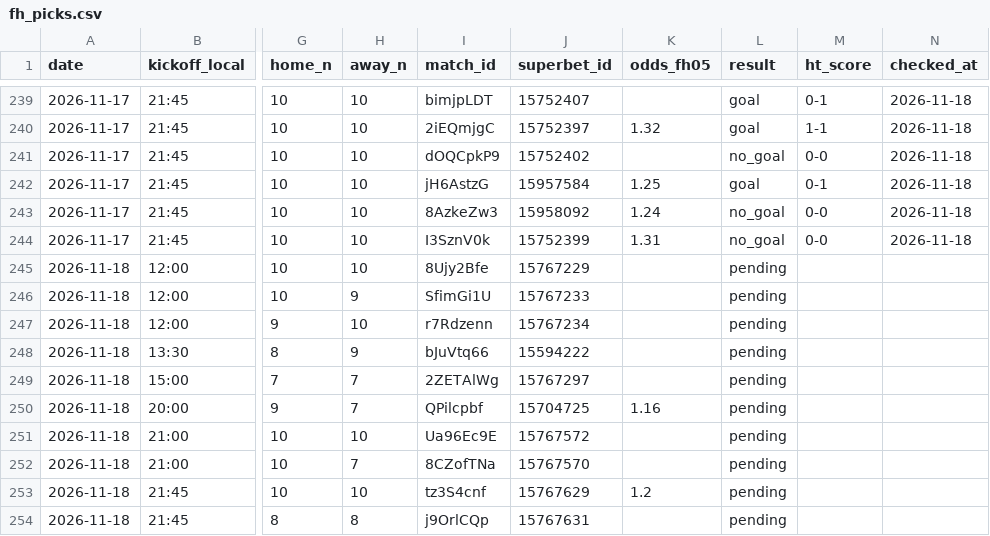
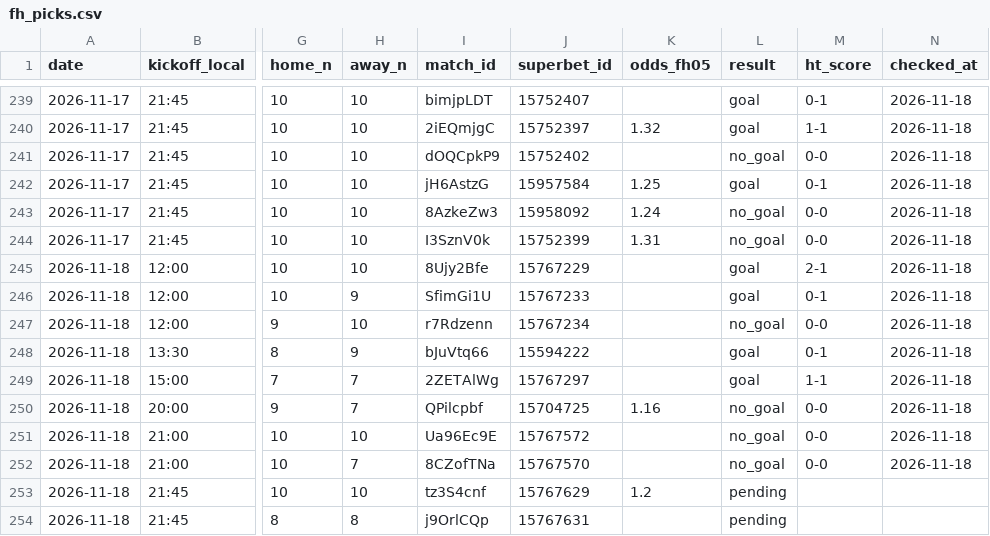
Before and after one commit to andrei0182/bet, a CSV file: data/fh_picks.csv, drawn as a sheet; only a part is shown, gaps mark what is left out; the diff names each change by its address in the sheet, - before the commit and + after, or states it on an @@ line.

```diff
--- a/data/fh_picks.csv
+++ b/data/fh_picks.csv
-L245:L246 (result): pending
+L245:L246 (result): goal
-M245 (ht_score): (empty)
+M245 (ht_score): 2-1
-N245:N252 (checked_at): (empty)
+N245:N252 (checked_at): 2026-11-18
-M246 (ht_score): (empty)
+M246 (ht_score): 0-1
-L247 (result): pending
+L247 (result): no_goal
-M247 (ht_score): (empty)
+M247 (ht_score): 0-0
-L248:L249 (result): pending
+L248:L249 (result): goal
-M248 (ht_score): (empty)
+M248 (ht_score): 0-1
-M249 (ht_score): (empty)
+M249 (ht_score): 1-1
-L250:L252 (result): pending
+L250:L252 (result): no_goal
-M250:M252 (ht_score): (empty)
+M250:M252 (ht_score): 0-0
```
